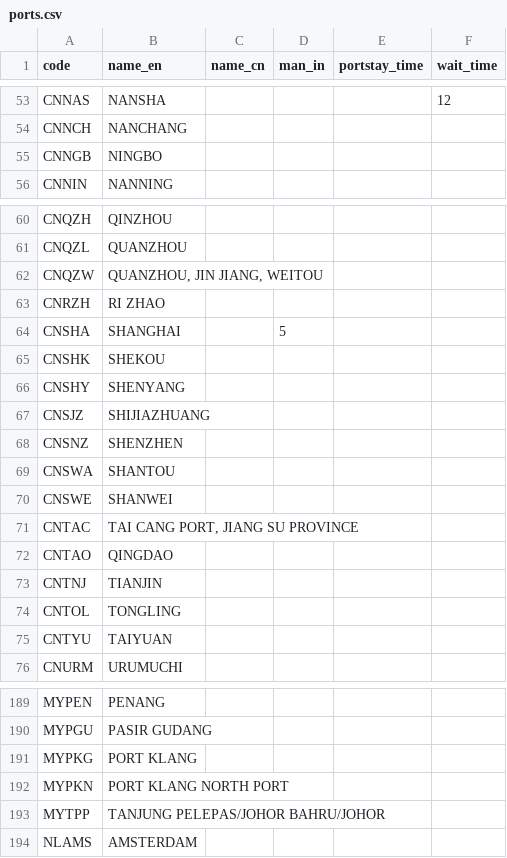
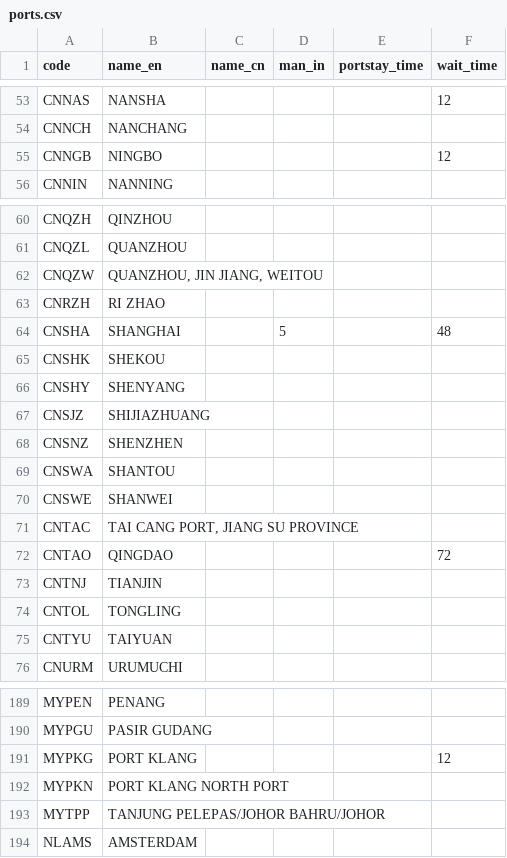
Before and after one commit to LeahLiuL/Schedule-Simulation, a CSV file: shipping_data/ports.csv, drawn as a sheet; only a part is shown, gaps mark what is left out.

Commit message:
Update ports.csv via Data Manager (2026-04-14)

```diff
--- a/shipping_data/ports.csv
+++ b/shipping_data/ports.csv
@@ -54,3 +54,3 @@ code,name_en,name_cn,man_in,portstay_time,wait_time
 "CNNCH","NANCHANG","","","",""
-"CNNGB","NINGBO","","","",""
+"CNNGB","NINGBO","","","","12"
 "CNNIN","NANNING","","","",""
@@ -63,3 +63,3 @@ code,name_en,name_cn,man_in,portstay_time,wait_time
 "CNRZH","RI ZHAO","","","",""
-"CNSHA","SHANGHAI","","5","",""
+"CNSHA","SHANGHAI","","5","","48"
 "CNSHK","SHEKOU","","","",""
@@ -71,3 +71,3 @@ code,name_en,name_cn,man_in,portstay_time,wait_time
 "CNTAC","TAI CANG PORT, JIANG SU PROVINCE","","","",""
-"CNTAO","QINGDAO","","","",""
+"CNTAO","QINGDAO","","","","72"
 "CNTNJ","TIANJIN","","","",""
@@ -190,3 +190,3 @@ code,name_en,name_cn,man_in,portstay_time,wait_time
 "MYPGU","PASIR GUDANG","","","",""
-"MYPKG","PORT KLANG","","","",""
+"MYPKG","PORT KLANG","","","","12"
 "MYPKN","PORT KLANG NORTH PORT","","","",""
```
